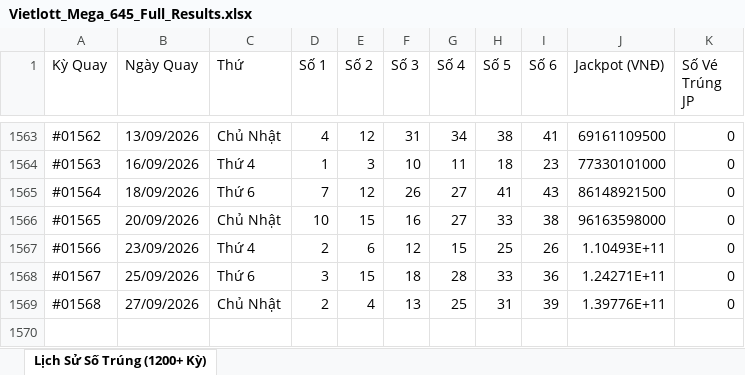
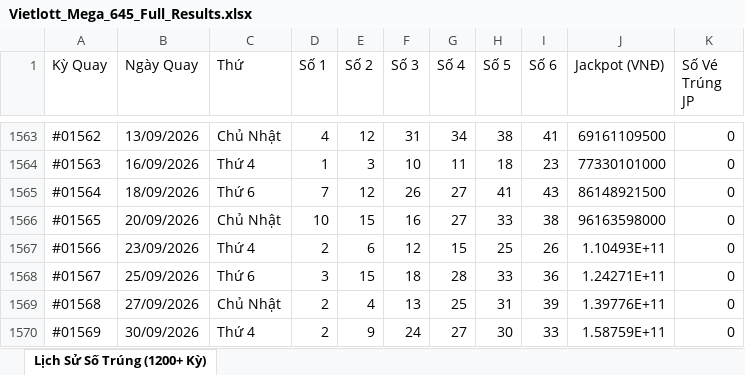
Before and after one commit to thaitranduc/autobot, an Excel workbook: Vietlott_Mega_645_Full_Results.xlsx, sheet Lịch Sử Số Trúng (1200+ Kỳ), drawn as a sheet; only a part is shown, gaps mark what is left out; values as stored, in another font and other column widths than the file's, no borders; the diff names each change by its address in the sheet, - before the commit and + after, or states it on an @@ line.

```diff
--- a/Vietlott_Mega_645_Full_Results.xlsx (sheet Lịch Sử Số Trúng (1200+ Kỳ))
+++ b/Vietlott_Mega_645_Full_Results.xlsx (sheet Lịch Sử Số Trúng (1200+ Kỳ))
+row 1570: #01569 | 30/09/2026 | Thứ 4 | 2 | 9 | 24 | 27 | 30 | 33 | 1.58759E+11 | 0
```
Also changed, not shown: 2 other files.
